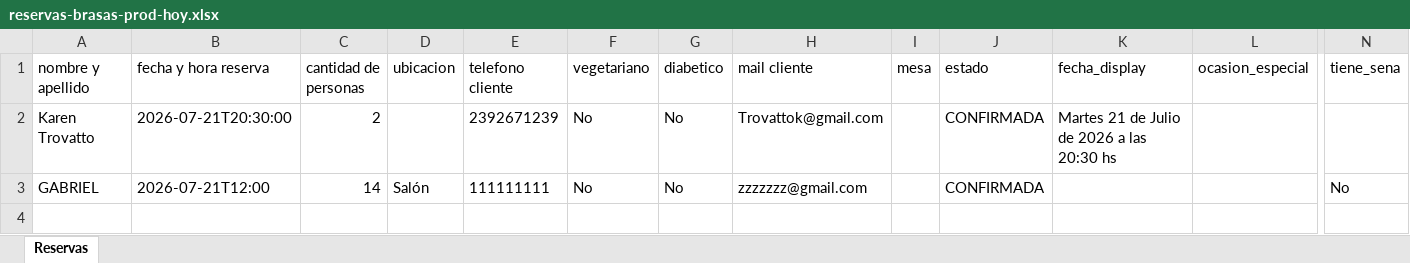
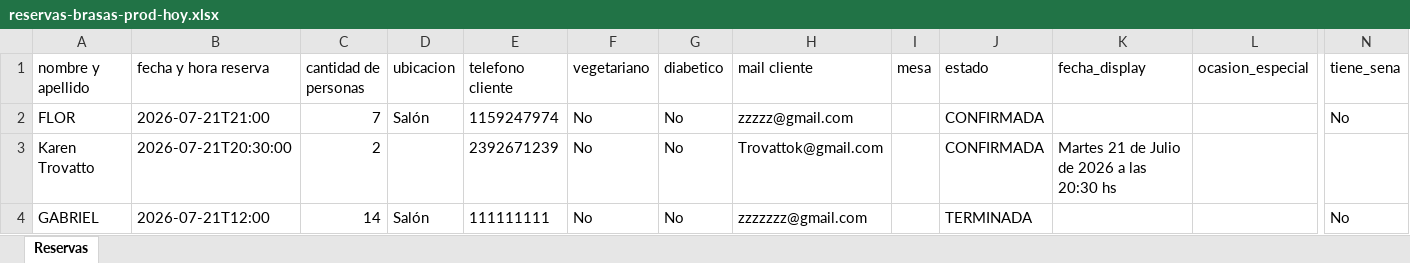
Before and after one commit to garciam1988/backup_panel, an Excel workbook: dumps/reservas-brasas-prod-hoy.xlsx, sheet Reservas, drawn as a sheet; only a part is shown, gaps mark what is left out; values as stored, in another font and other column widths than the file's, no borders; addresses are those after the commit; rows hold the shown columns only; the diff names each change by its address in the sheet, - before the commit and + after, or states it on an @@ line.

Commit message:
Backup reservas del dia [2026-07-21 18:26:45] (3 filas)

```diff
--- a/dumps/reservas-brasas-prod-hoy.xlsx (sheet Reservas)
+++ b/dumps/reservas-brasas-prod-hoy.xlsx (sheet Reservas)
+row 2: FLOR | 2026-07-21T21:00 | 7 | Salón | 1159247974 | No | No | zzzzz@gmail.com |  | CONFIRMADA |  |  | No
-J4 (estado): CONFIRMADA
+J4 (estado): TERMINADA
```
